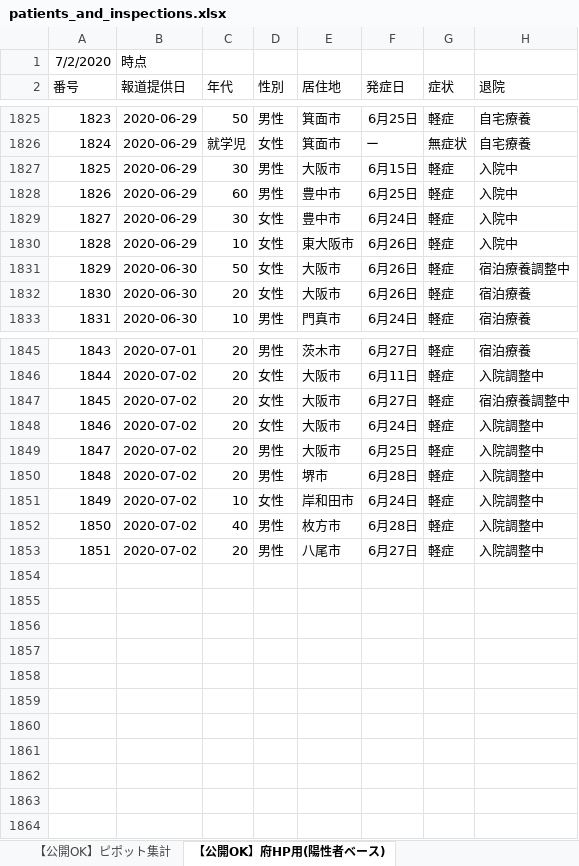
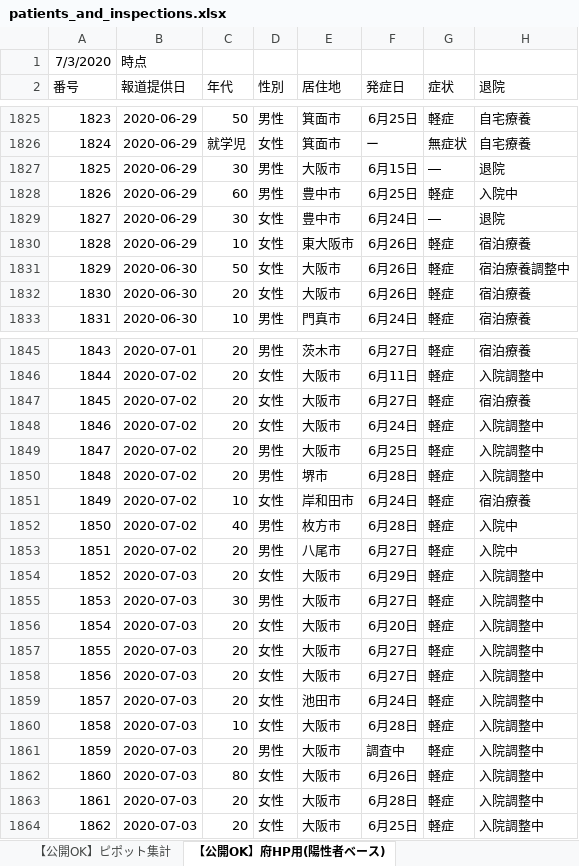
Before and after one commit to y-chan/covid19-tokyo, an Excel workbook: data/patients_and_inspections.xlsx, sheet 【公開OK】府HP用(陽性者ベース), drawn as a sheet; only a part is shown, gaps mark what is left out; values as stored, in another font and other column widths than the file's, no borders; the diff covers the shown part only; the diff names each change by its address in the sheet, - before the commit and + after, or states it on an @@ line.

```diff
--- a/data/patients_and_inspections.xlsx (sheet 【公開OK】府HP用(陽性者ベース))
+++ b/data/patients_and_inspections.xlsx (sheet 【公開OK】府HP用(陽性者ベース))
@@ column A (番号) renumbered in row 1 @@
-G1827 (症状): 軽症
+G1827 (症状): ―
-H1827 (退院): 入院中
+H1827 (退院): 退院
-G1829 (症状): 軽症
+G1829 (症状): ―
-H1829 (退院): 入院中
+H1829 (退院): 退院
-H1830 (退院): 入院中
+H1830 (退院): 宿泊療養
-H1847 (退院): 宿泊療養調整中
+H1847 (退院): 宿泊療養
-H1851 (退院): 入院調整中
+H1851 (退院): 宿泊療養
-H1852:H1853 (退院): 入院調整中
+H1852:H1853 (退院): 入院中
+row 1854: 1852 | 2020-07-03 | 20 | 女性 | 大阪市 | 6月29日 | 軽症 | 入院調整中
+row 1855: 1853 | 2020-07-03 | 30 | 男性 | 大阪市 | 6月27日 | 軽症 | 入院調整中
+row 1856: 1854 | 2020-07-03 | 20 | 女性 | 大阪市 | 6月20日 | 軽症 | 入院調整中
+row 1857: 1855 | 2020-07-03 | 20 | 女性 | 大阪市 | 6月27日 | 軽症 | 入院調整中
+row 1858: 1856 | 2020-07-03 | 20 | 女性 | 大阪市 | 6月27日 | 軽症 | 入院調整中
+row 1859: 1857 | 2020-07-03 | 20 | 女性 | 池田市 | 6月24日 | 軽症 | 入院調整中
+row 1860: 1858 | 2020-07-03 | 10 | 女性 | 大阪市 | 6月28日 | 軽症 | 入院調整中
+row 1861: 1859 | 2020-07-03 | 20 | 男性 | 大阪市 | 調査中 | 軽症 | 入院調整中
+row 1862: 1860 | 2020-07-03 | 80 | 女性 | 大阪市 | 6月26日 | 軽症 | 入院調整中
+row 1863: 1861 | 2020-07-03 | 20 | 女性 | 大阪市 | 6月28日 | 軽症 | 入院調整中
+row 1864: 1862 | 2020-07-03 | 20 | 女性 | 大阪市 | 6月25日 | 軽症 | 入院調整中
```
Also changed, not shown: 7 edited cells elsewhere in this sheet, sheet 【公開OK】コロナサイト用（日付ベース）, sheet 【公開OK】ピポット集計, data/contacts1.xlsx, data/contacts2.xlsx, 1 other file.
